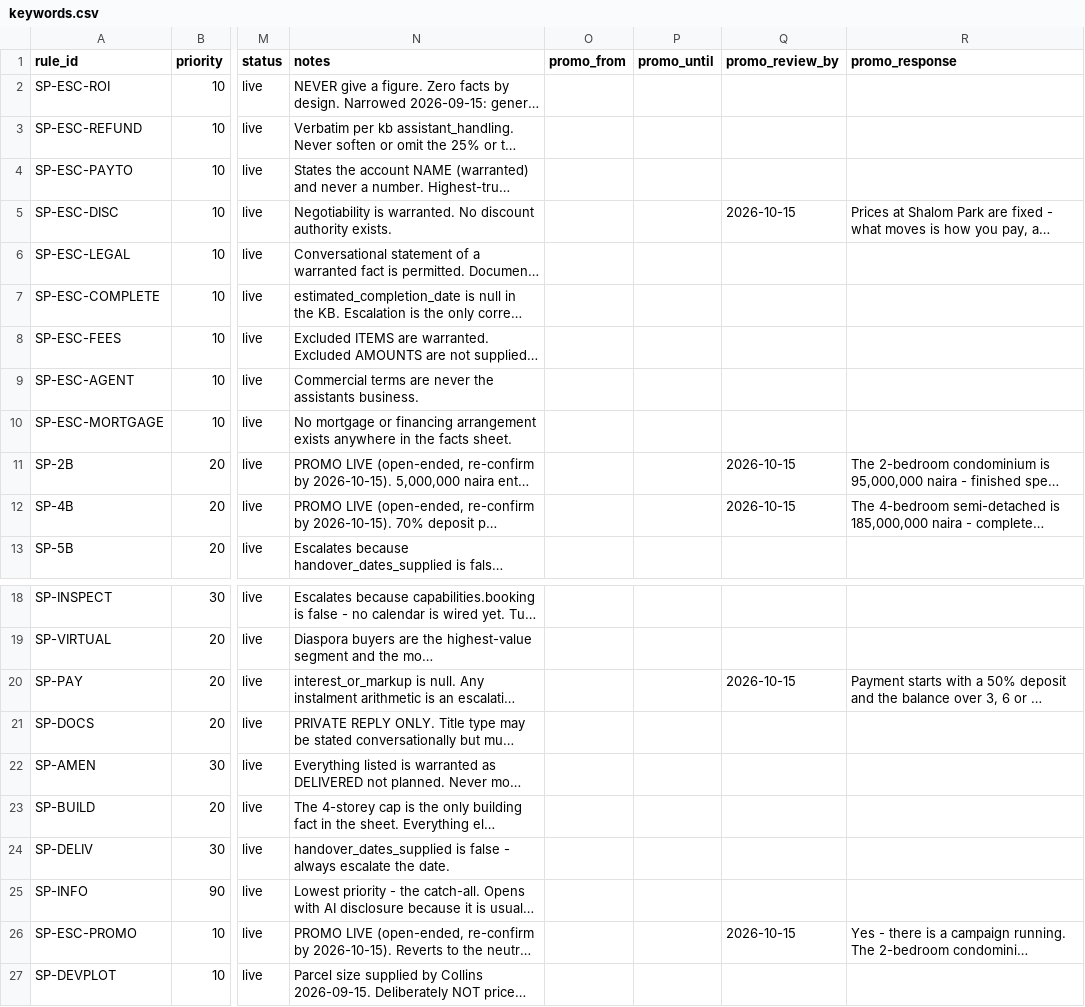
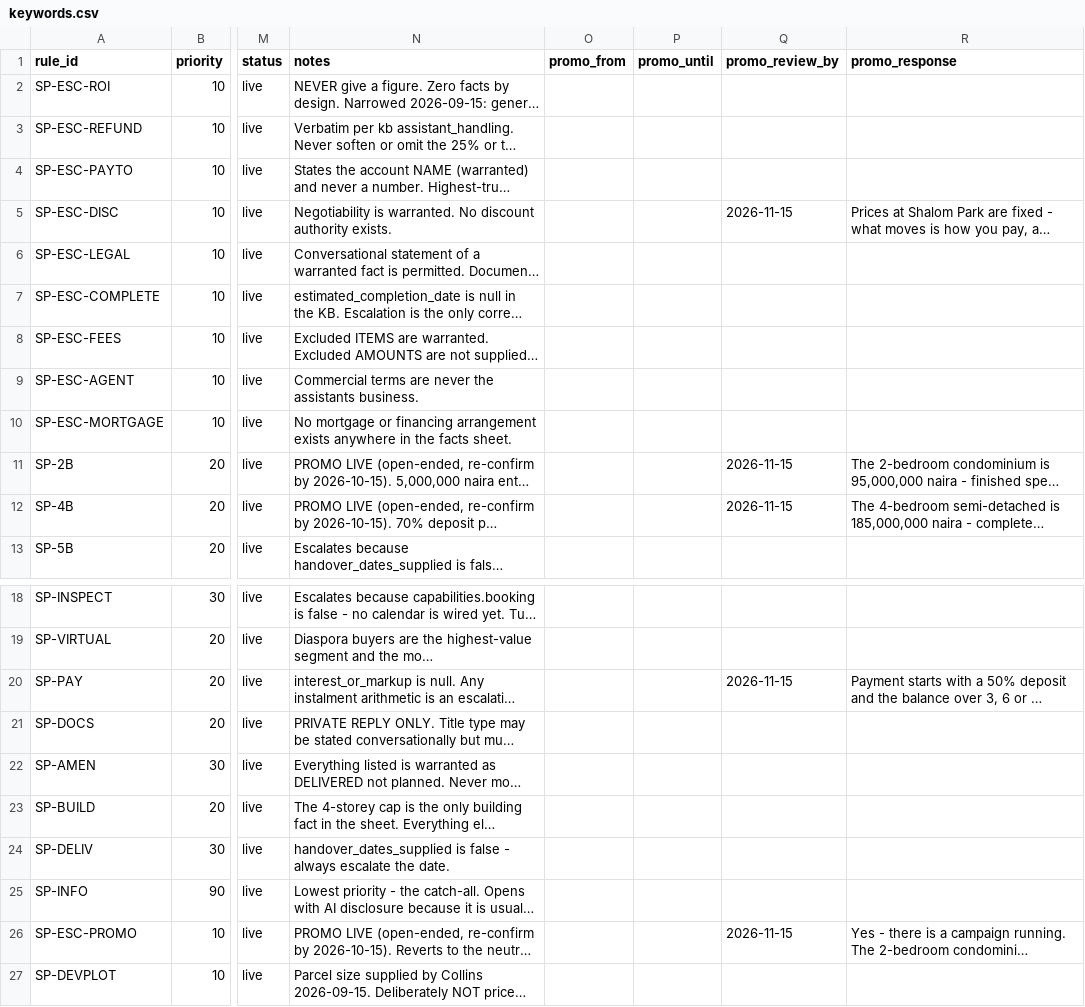
Before and after one commit to aadamola/PROPEL, a CSV file: clients/shalom-park/keywords.csv, drawn as a sheet; only a part is shown, gaps mark what is left out; long unchanged cells end in …; the diff names each change by its address in the sheet, - before the commit and + after, or states it on an @@ line.

```diff
--- a/clients/shalom-park/keywords.csv
+++ b/clients/shalom-park/keywords.csv
-Q5 (promo_review_by): 2026-10-15
+Q5 (promo_review_by): 2026-11-15
-Q11:Q12 (promo_review_by): 2026-10-15
+Q11:Q12 (promo_review_by): 2026-11-15
-Q20 (promo_review_by): 2026-10-15
+Q20 (promo_review_by): 2026-11-15
-Q26 (promo_review_by): 2026-10-15
+Q26 (promo_review_by): 2026-11-15
```
Also changed, not shown: 18 other files.
